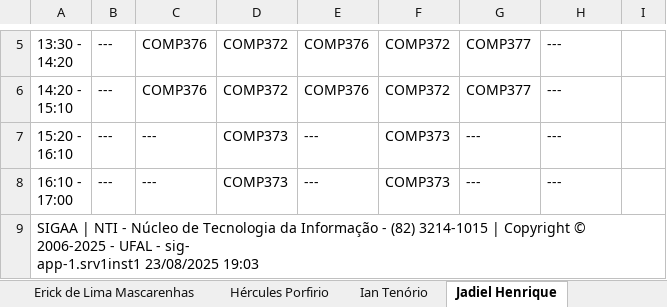
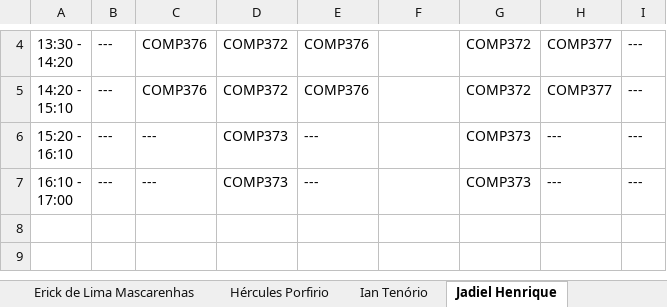
Before and after one commit to VictorCanuto/EdgeAcademySync, an Excel workbook: consolidado_horarios.xlsx, sheet Jadiel Henrique, drawn as a sheet; only a part is shown, gaps mark what is left out; values as stored, in another font and other column widths than the file's, no borders; removed rows and columns are numbered as before the commit, all else as after; ↵ is a line break in a cell; the diff covers the shown part only; the diff names each change by its address in the sheet, - before the commit and + after, or states it on an @@ line.

```diff
--- a/consolidado_horarios.xlsx (sheet Jadiel Henrique)
+++ b/consolidado_horarios.xlsx (sheet Jadiel Henrique)
-F4:F5: COMP372
+F4:F5: (empty)
-G4:G5: COMP377
+G4:G5: COMP372
-H4:H5: ---
+H4:H5: COMP377
-I4:I7: (empty)
+I4:I7: ---
-F6:F7: COMP373
+F6:F7: (empty)
-G6:G7: ---
+G6:G7: COMP373
-row 9: SIGAA | NTI - Núcleo de Tecnologia da Informação - (82) 3214-1015 | Copyright © 2006-2025 - UFAL - sig- ↵ app-1.srv1inst1 23/08/2025 19:03
```
Also changed, not shown: 1 added row, 2 removed rows and 6 edited cells elsewhere in this sheet, sheet Julia Gonçalves, sheet Diêgo de Araujo Correia, sheet Luiz Bomfim, sheet Wyvian Gabrielly Cavalcante Va, sheet José Riquelme Teixeira da Silv, sheet Leandro Wanderley, 6 more sheets, other sheet tabs, 19 other files.
